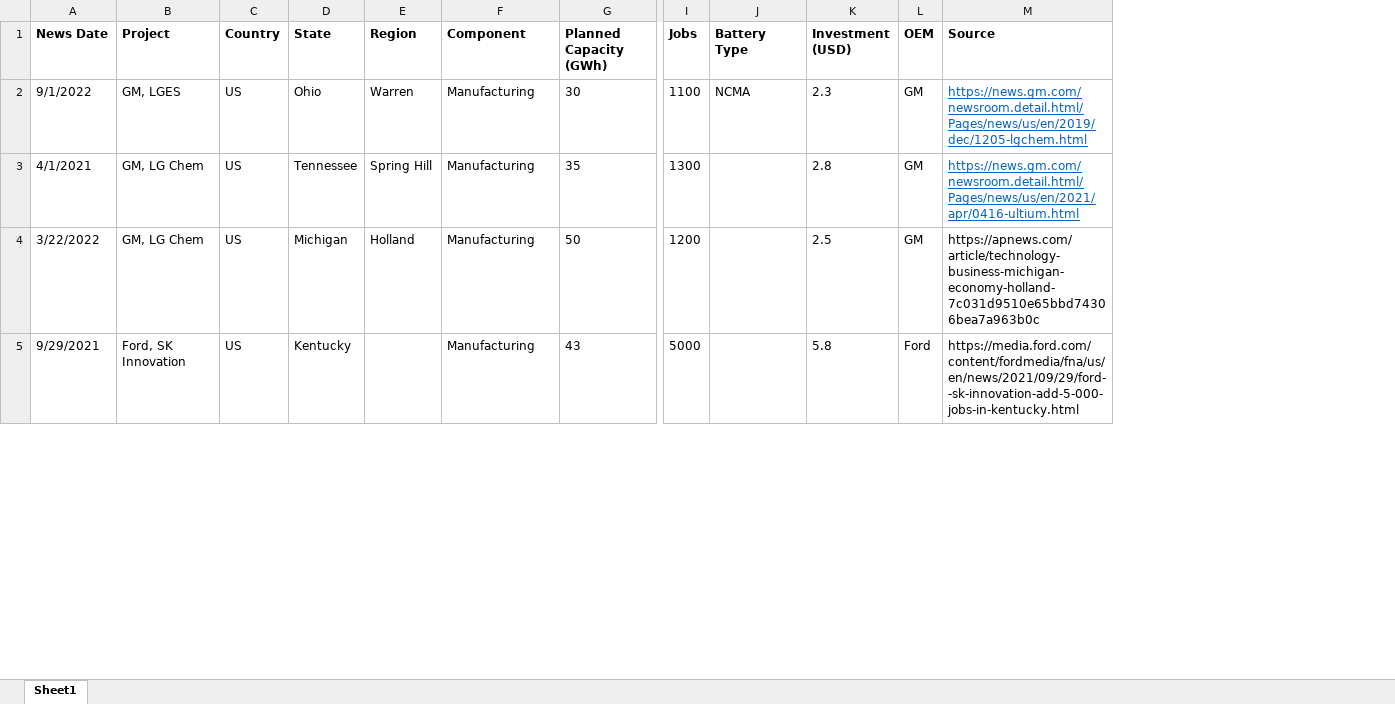
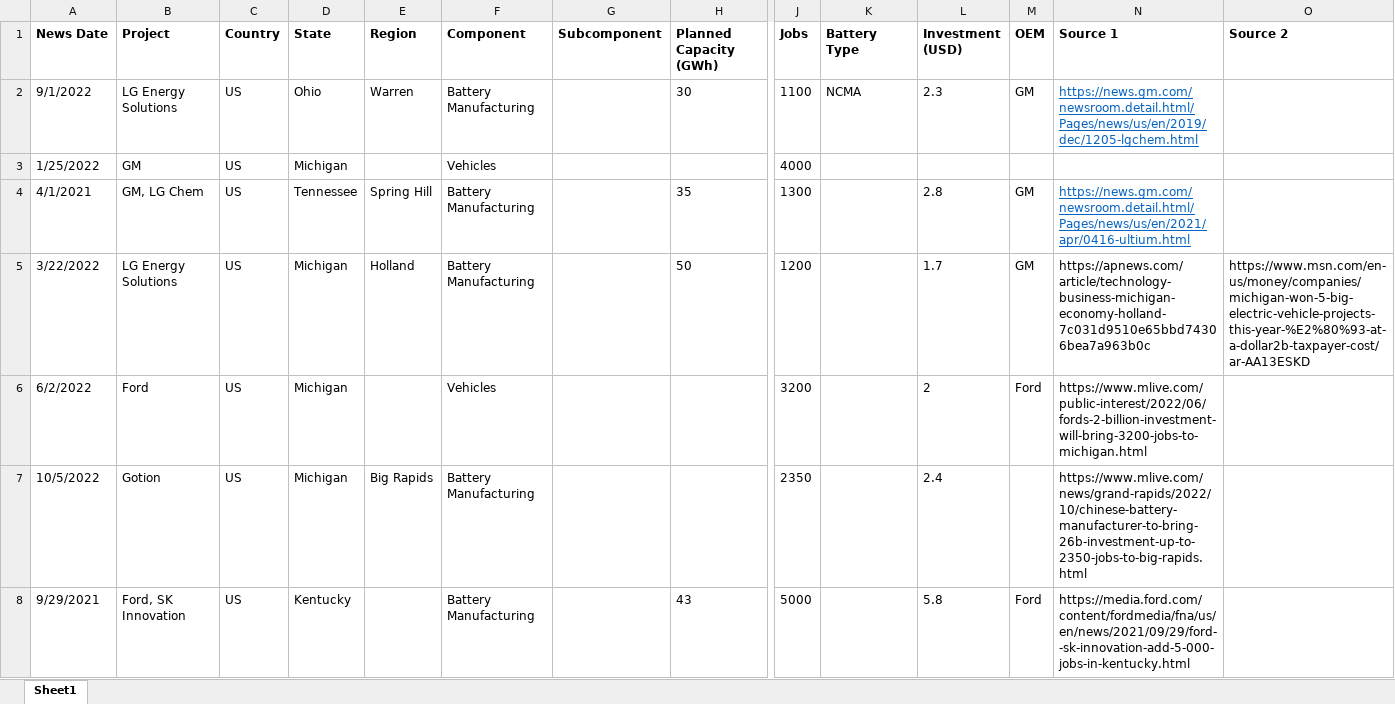
Before and after one commit to wengandrew/battery-report, an Excel workbook: output/gigafactories.xlsx, sheet Sheet1, drawn as a sheet; only a part is shown, gaps mark what is left out; values as stored, in another font and other column widths than the file's, no borders; addresses are those after the commit; rows hold the shown columns only; the diff covers the shown part only; the diff names each change by its address in the sheet, - before the commit and + after, or states it on an @@ line.

Commit message:
file updates

```diff
--- a/output/gigafactories.xlsx (sheet Sheet1)
+++ b/output/gigafactories.xlsx (sheet Sheet1)
+column F (Component), row 2: Battery Manufacturing; rows 4-5: Battery Manufacturing | Battery Manufacturing; row 8: Battery Manufacturing
+column O (Source 2), row 5: https://www.msn.com/en-us/money/companies/michigan-won-5-big-electric-vehicle-projects-this-year-%E2%80%93-at-a-dollar2b-taxpayer-cost/ar-AA13ESKD
-G1: Component
+G1: Subcomponent
-N1: Source
+N1: Source 1
-B2 (Project): GM, LGES
+B2 (Project): LG Energy Solutions
-G2 (Subcomponent): Manufacturing
+G2 (Subcomponent): (empty)
+row 3: 1/25/2022 | GM | US | Michigan |  | Vehicles |  |  | 4000
-G4:G5 (Subcomponent): Manufacturing
+G4:G5 (Subcomponent): (empty)
-B5 (Project): GM, LG Chem
+B5 (Project): LG Energy Solutions
-L5 (Investment (USD)): 2.5
+L5 (Investment (USD)): 1.7
+row 6: 6/2/2022 | Ford | US | Michigan |  | Vehicles |  |  | 3200 |  | 2 | Ford | https://www.mlive.com/public-interest/2022/06/fords-2-billion-investment-will-bring-3200-jobs-to-michigan.html
+row 7: 10/5/2022 | Gotion | US | Michigan | Big Rapids | Battery Manufacturing |  |  | 2350 |  | 2.4 |  | https://www.mlive.com/news/grand-rapids/2022/10/chinese-battery-manufacturer-to-bring-26b-investment-up-to-2350-jobs-to-big-rapids.html
-G8 (Subcomponent): Manufacturing
+G8 (Subcomponent): (empty)
```
Also changed, not shown: 25 edited cells elsewhere in this sheet.
